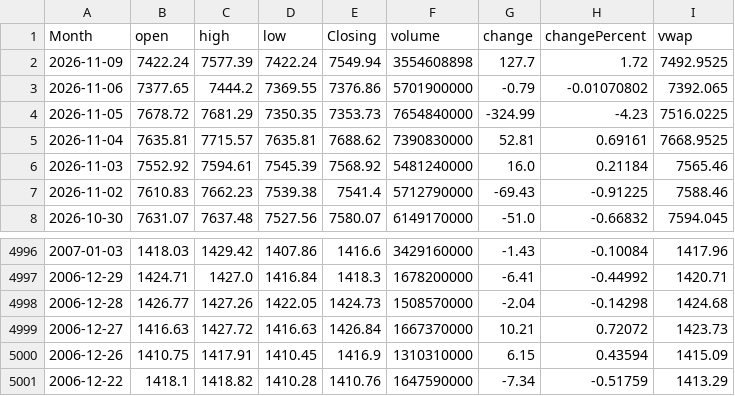
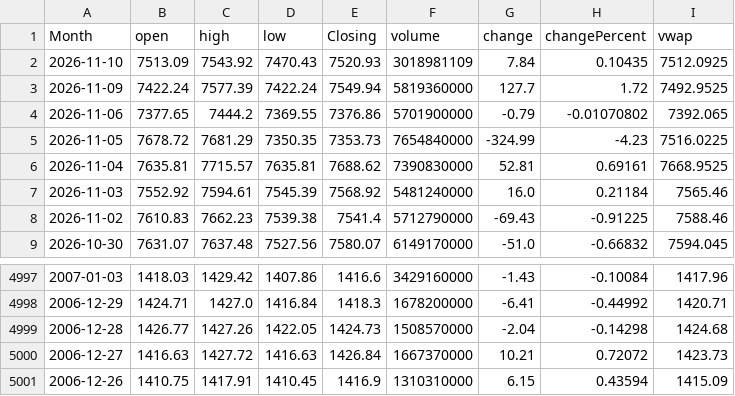
Before and after one commit to GilEpstein/S-P500-Portfolio-Simulator, a CSV file: sp500_data.csv, drawn as a sheet; only a part is shown, gaps mark what is left out.

```diff
--- a/sp500_data.csv
+++ b/sp500_data.csv
@@ -1,3 +1,4 @@
 Month,open,high,low,Closing,volume,change,changePercent,vwap
-2026-11-09,7422.24,7577.39,7422.24,7549.94,3554608898,127.7,1.72,7492.9525
+2026-11-10,7513.09,7543.92,7470.43,7520.93,3018981109,7.84,0.10435,7512.0925
+2026-11-09,7422.24,7577.39,7422.24,7549.94,5819360000,127.7,1.72,7492.9525
 2026-11-06,7377.65,7444.2,7369.55,7376.86,5701900000,-0.79,-0.01070802,7392.065
@@ -5000,2 +5001 @@ Month,open,high,low,Closing,volume,change,changePercent,vwap
 2006-12-26,1410.75,1417.91,1410.45,1416.9,1310310000,6.15,0.43594,1415.09
-2006-12-22,1418.1,1418.82,1410.28,1410.76,1647590000,-7.34,-0.51759,1413.29
```
